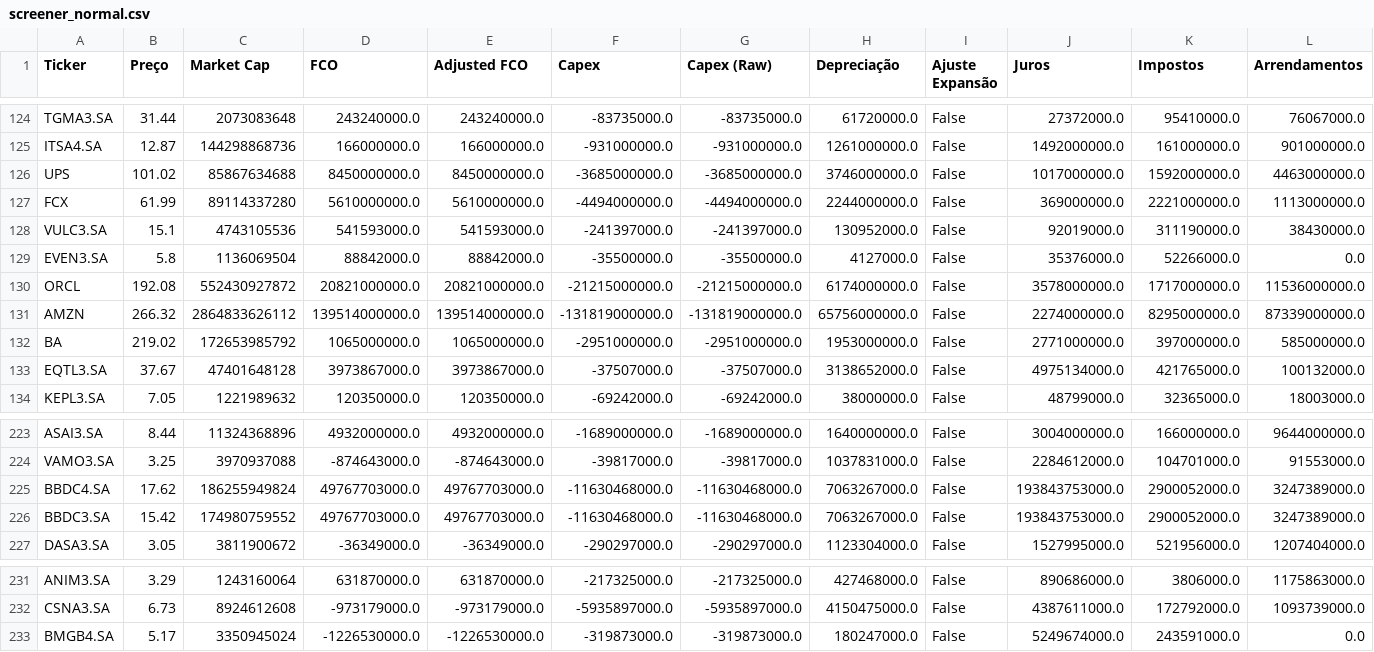
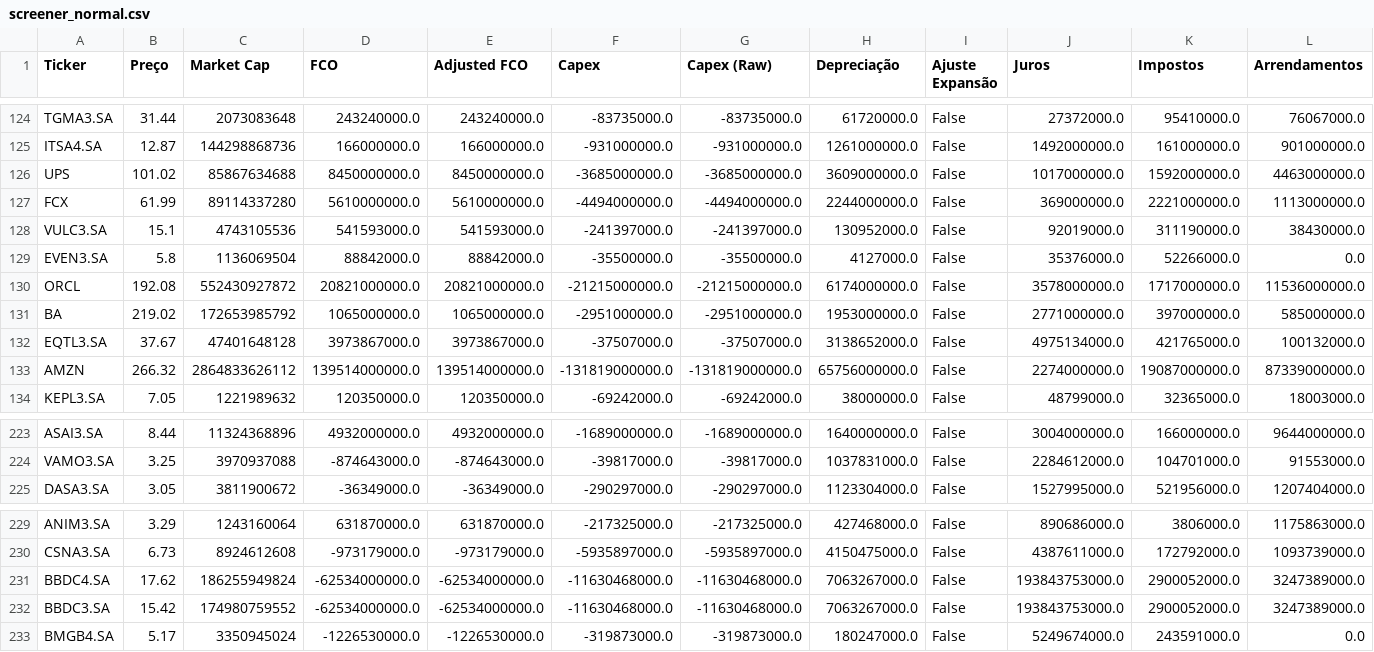
Before and after one commit to julianimmj/screener-fcf-yield, a CSV file: data/screener_normal.csv, drawn as a sheet; only a part is shown, gaps mark what is left out; removed rows and columns are numbered as before the commit, all else as after; rows hold the shown columns only; the diff names each change by its address in the sheet, - before the commit and + after, or states it on an @@ line.

```diff
--- a/data/screener_normal.csv
+++ b/data/screener_normal.csv
-H126 (Depreciação): 3746000000.0
+H126 (Depreciação): 3609000000.0
-row 131: AMZN | 266.32 | 2864833626112 | 139514000000.0 | 139514000000.0 | -131819000000.0 | -131819000000.0 | 65756000000.0 | False | 2274000000.0 | 8295000000.0 | 87339000000.0
+row 133: AMZN | 266.32 | 2864833626112 | 139514000000.0 | 139514000000.0 | -131819000000.0 | -131819000000.0 | 65756000000.0 | False | 2274000000.0 | 19087000000.0 | 87339000000.0
-row 225: BBDC4.SA | 17.62 | 186255949824 | 49767703000.0 | 49767703000.0 | -11630468000.0 | -11630468000.0 | 7063267000.0 | False | 193843753000.0 | 2900052000.0 | 3247389000.0
-row 226: BBDC3.SA | 15.42 | 174980759552 | 49767703000.0 | 49767703000.0 | -11630468000.0 | -11630468000.0 | 7063267000.0 | False | 193843753000.0 | 2900052000.0 | 3247389000.0
+row 231: BBDC4.SA | 17.62 | 186255949824 | -62534000000.0 | -62534000000.0 | -11630468000.0 | -11630468000.0 | 7063267000.0 | False | 193843753000.0 | 2900052000.0 | 3247389000.0
+row 232: BBDC3.SA | 15.42 | 174980759552 | -62534000000.0 | -62534000000.0 | -11630468000.0 | -11630468000.0 | 7063267000.0 | False | 193843753000.0 | 2900052000.0 | 3247389000.0
```
Also changed, not shown: data/screener_conservative.csv, 1 other file.
